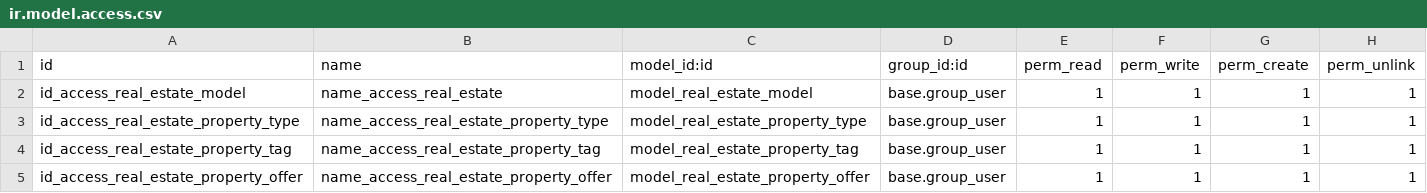
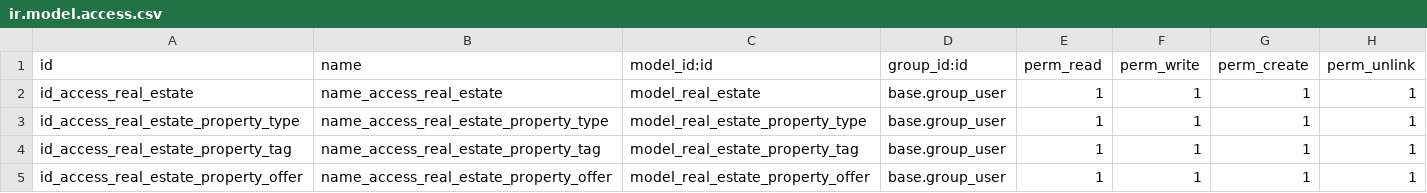
Before and after one commit to alinarezpernalete/odoo-personal, a CSV file: custom_addons/estate/security/ir.model.access.csv, drawn as a sheet.

Commit message:
[fix] change real_estate_model name to real_estate in csv

```diff
--- a/custom_addons/estate/security/ir.model.access.csv
+++ b/custom_addons/estate/security/ir.model.access.csv
@@ -1,3 +1,3 @@
 id,name,model_id:id,group_id:id,perm_read,perm_write,perm_create,perm_unlink
-id_access_real_estate_model,name_access_real_estate,model_real_estate_model,base.group_user,1,1,1,1
+id_access_real_estate,name_access_real_estate,model_real_estate,base.group_user,1,1,1,1
 id_access_real_estate_property_type,name_access_real_estate_property_type,model_real_estate_property_type,base.group_user,1,1,1,1
```
